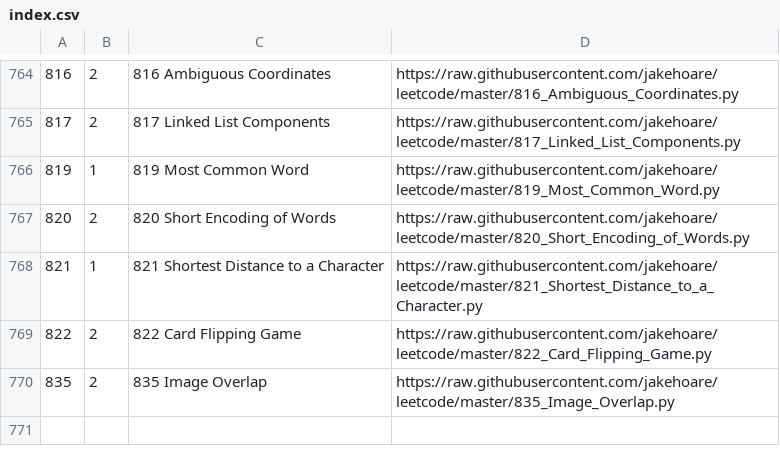
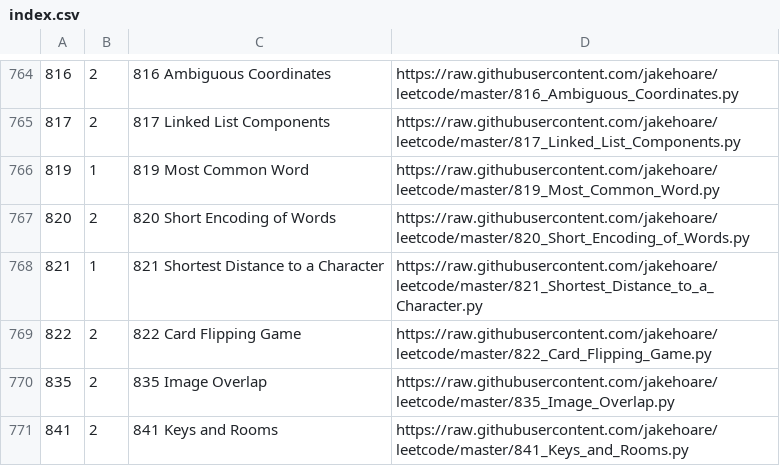
Before and after one commit to jakehoare/leetcode, a CSV file: index.csv, drawn as a sheet; only a part is shown, gaps mark what is left out; the diff names each change by its address in the sheet, - before the commit and + after, or states it on an @@ line.

Commit message:
Update index.

```diff
--- a/index.csv
+++ b/index.csv
+row 771: 841 | 2 | 841 Keys and Rooms | https://raw.githubusercontent.com/jakehoare/leetcode/master/841_Keys_and_Rooms.py
```
